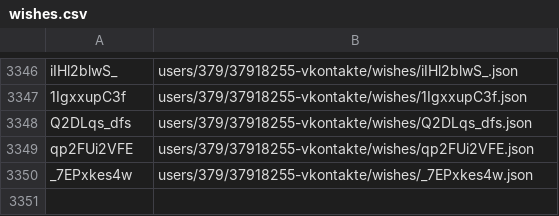
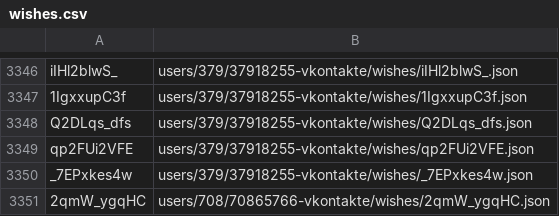
Before and after one commit to knigopis/repo.knigopis.com, a CSV file: wishes.csv, drawn as a sheet; only a part is shown, gaps mark what is left out; the diff names each change by its address in the sheet, - before the commit and + after, or states it on an @@ line.

```diff
--- a/wishes.csv
+++ b/wishes.csv
+row 3351: 2qmW_ygqHC | users/708/70865766-vkontakte/wishes/2qmW_ygqHC.json
```
Also changed, not shown: 2 other files.
